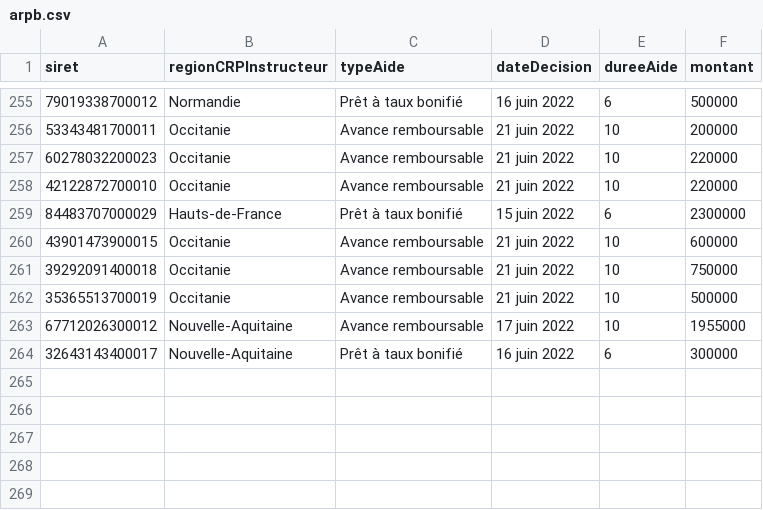
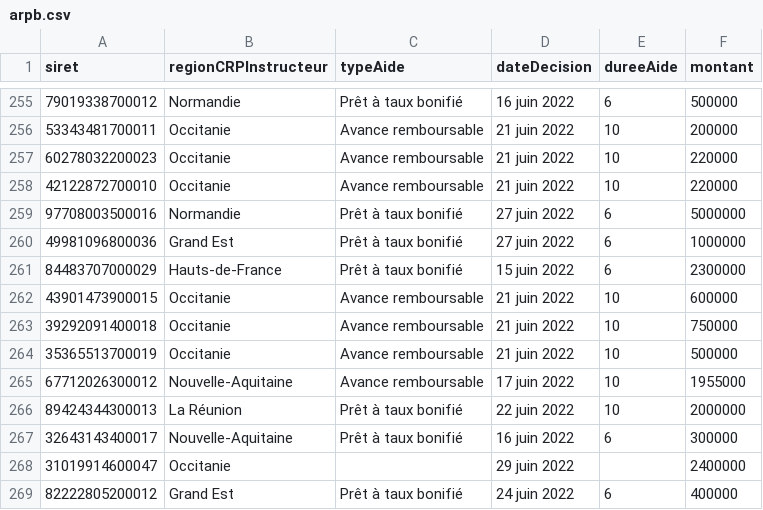
Before and after one commit to chrnin/arpbDge, a CSV file: arpb.csv, drawn as a sheet; only a part is shown, gaps mark what is left out.

Commit message:
New data at 2022-06-30T06:29:02Z [skip ci]

```diff
--- a/arpb.csv
+++ b/arpb.csv
@@ -258,2 +258,4 @@ siret,regionCRPInstructeur,typeAide,dateDecision,dureeAide,montant
 42122872700010,Occitanie,Avance remboursable,21 juin 2022,10,220000
+97708003500016,Normandie,Prêt à taux bonifié,27 juin 2022,6,5000000
+49981096800036,Grand Est,Prêt à taux bonifié,27 juin 2022,6,1000000
 84483707000029,Hauts-de-France,Prêt à taux bonifié,15 juin 2022,6,2300000
@@ -263,2 +265,5 @@ siret,regionCRPInstructeur,typeAide,dateDecision,dureeAide,montant
 67712026300012,Nouvelle-Aquitaine,Avance remboursable,17 juin 2022,10,1955000
+89424344300013,La Réunion,Prêt à taux bonifié,22 juin 2022,10,2000000
 32643143400017,Nouvelle-Aquitaine,Prêt à taux bonifié,16 juin 2022,6,300000
+31019914600047,Occitanie,,29 juin 2022,,2400000
+82222805200012,Grand Est,Prêt à taux bonifié,24 juin 2022,6,400000
```
